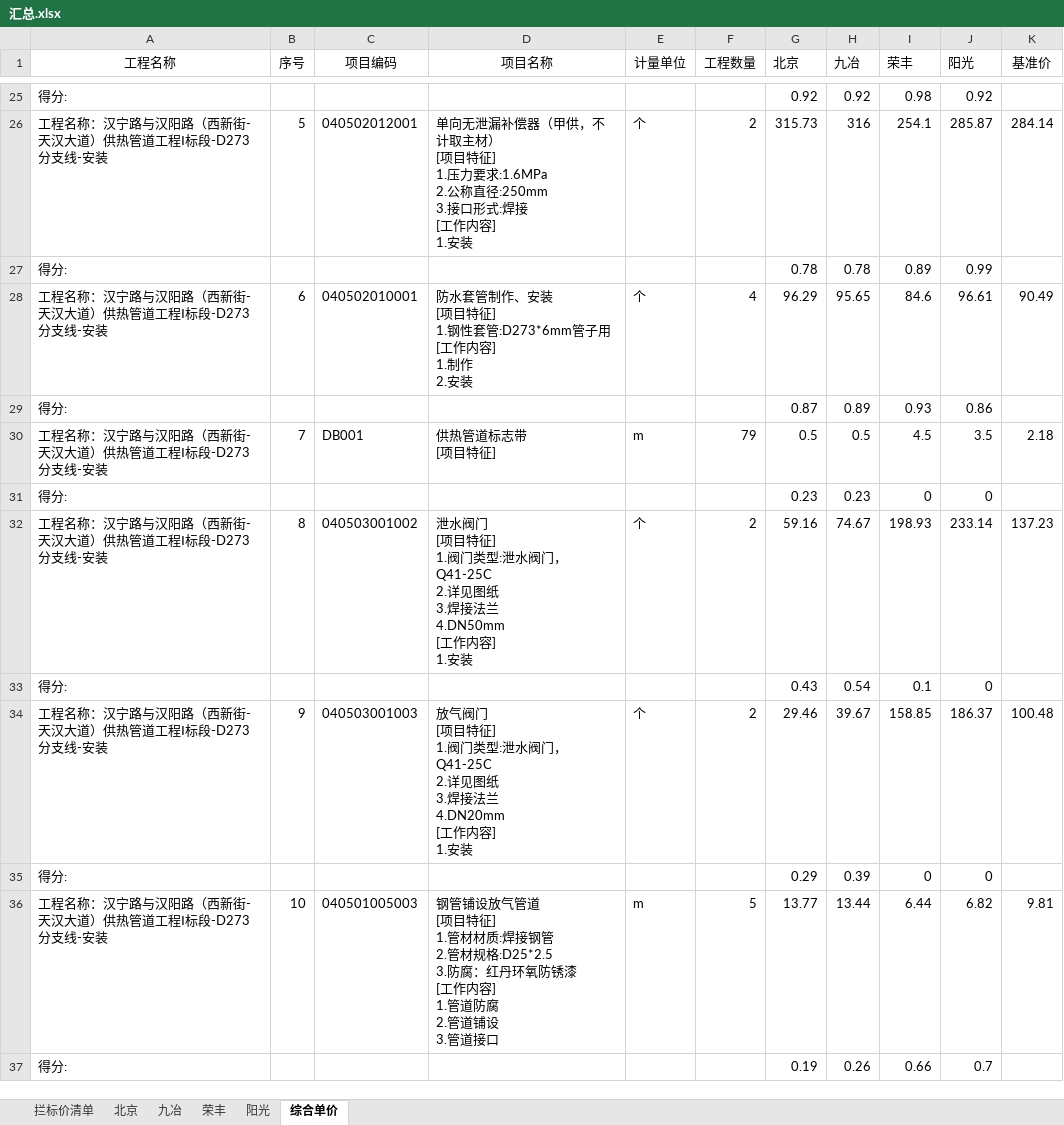
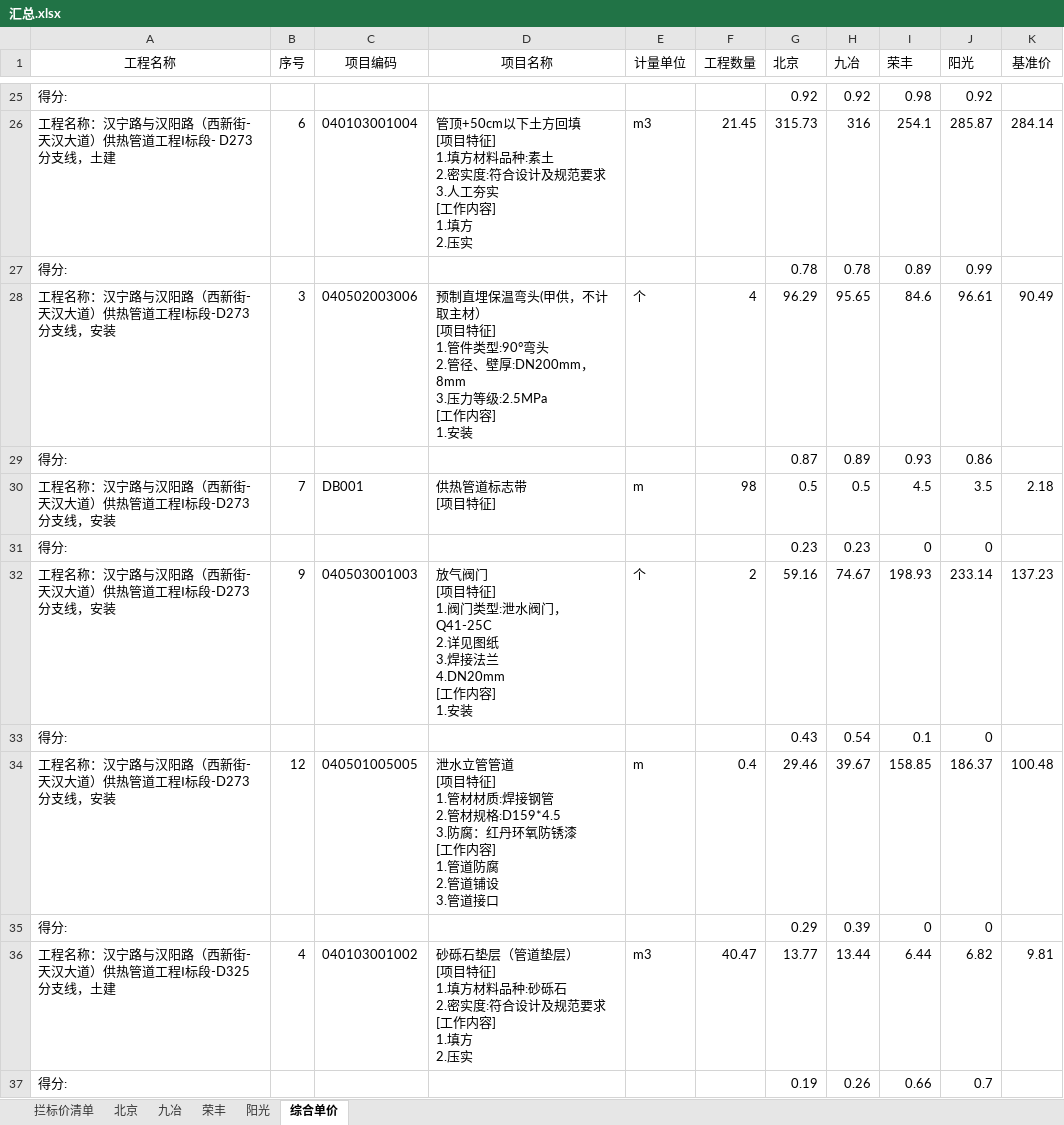
Before and after one commit to yldn/ExcelPick, an Excel workbook: IJrepo/src/汇总.xlsx, sheet 综合单价, drawn as a sheet; only a part is shown, gaps mark what is left out; values as stored, in another font and other column widths than the file's, no borders; ↵ is a line break in a cell; the diff covers the shown part only; the diff names each change by its address in the sheet, - before the commit and + after, or states it on an @@ line.

```diff
--- a/IJrepo/src/汇总.xlsx (sheet 综合单价)
+++ b/IJrepo/src/汇总.xlsx (sheet 综合单价)
-A26 (工程名称): 工程名称：汉宁路与汉阳路（西新街-天汉大道）供热管道工程Ⅰ标段-D273分支线-安装
+A26 (工程名称): 工程名称：汉宁路与汉阳路（西新街-天汉大道）供热管道工程Ⅰ标段- D273分支线，土建
-B26 (序号): 5
+B26 (序号): 6
-C26 (项目编码): 040502012001
+C26 (项目编码): 040103001004
-D26 (项目名称): 单向无泄漏补偿器（甲供，不计取主材） ↵ [项目特征] ↵ 1.压力要求:1.6MPa ↵ 2.公称直径:250mm ↵ 3.接口形式:焊接 ↵ [工作内容] ↵ 1.安装
+D26 (项目名称): 管顶+50cm以下土方回填 ↵ [项目特征] ↵ 1.填方材料品种:素土 ↵ 2.密实度:符合设计及规范要求 ↵ 3.人工夯实 ↵ [工作内容] ↵ 1.填方 ↵ 2.压实
-E26 (计量单位): 个
+E26 (计量单位): m3
-F26 (工程数量): 2
+F26 (工程数量): 21.45
-A28 (工程名称): 工程名称：汉宁路与汉阳路（西新街-天汉大道）供热管道工程Ⅰ标段-D273分支线-安装
+A28 (工程名称): 工程名称：汉宁路与汉阳路（西新街-天汉大道）供热管道工程Ⅰ标段-D273分支线，安装
-B28 (序号): 6
+B28 (序号): 3
-C28 (项目编码): 040502010001
+C28 (项目编码): 040502003006
-D28 (项目名称): 防水套管制作、安装 ↵ [项目特征] ↵ 1.钢性套管:D273*6mm管子用 ↵ [工作内容] ↵ 1.制作 ↵ 2.安装
+D28 (项目名称): 预制直埋保温弯头(甲供，不计取主材） ↵ [项目特征] ↵ 1.管件类型:90°弯头 ↵ 2.管径、壁厚:DN200mm，8mm ↵ 3.压力等级:2.5MPa ↵ [工作内容] ↵ 1.安装
-A30 (工程名称): 工程名称：汉宁路与汉阳路（西新街-天汉大道）供热管道工程Ⅰ标段-D273分支线-安装
+A30 (工程名称): 工程名称：汉宁路与汉阳路（西新街-天汉大道）供热管道工程Ⅰ标段-D273分支线，安装
-F30 (工程数量): 79
+F30 (工程数量): 98
-A32 (工程名称): 工程名称：汉宁路与汉阳路（西新街-天汉大道）供热管道工程Ⅰ标段-D273分支线-安装
+A32 (工程名称): 工程名称：汉宁路与汉阳路（西新街-天汉大道）供热管道工程Ⅰ标段-D273分支线，安装
-B32 (序号): 8
+B32 (序号): 9
-C32 (项目编码): 040503001002
+C32 (项目编码): 040503001003
-D32 (项目名称): 泄水阀门 ↵ [项目特征] ↵ 1.阀门类型:泄水阀门，Q41-25C ↵ 2.详见图纸 ↵ 3.焊接法兰 ↵ 4.DN50mm ↵ [工作内…
+D32 (项目名称): 放气阀门 ↵ [项目特征] ↵ 1.阀门类型:泄水阀门，Q41-25C ↵ 2.详见图纸 ↵ 3.焊接法兰 ↵ 4.DN20mm ↵ [工作内…
-A34 (工程名称): 工程名称：汉宁路与汉阳路（西新街-天汉大道）供热管道工程Ⅰ标段-D273分支线-安装
+A34 (工程名称): 工程名称：汉宁路与汉阳路（西新街-天汉大道）供热管道工程Ⅰ标段-D273分支线，安装
-B34 (序号): 9
+B34 (序号): 12
-C34 (项目编码): 040503001003
+C34 (项目编码): 040501005005
-D34 (项目名称): 放气阀门 ↵ [项目特征] ↵ 1.阀门类型:泄水阀门，Q41-25C ↵ 2.详见图纸 ↵ 3.焊接法兰 ↵ 4.DN20mm ↵ [工作内容] ↵ 1.安装
+D34 (项目名称): 泄水立管管道 ↵ [项目特征] ↵ 1.管材材质:焊接钢管 ↵ 2.管材规格:D159*4.5 ↵ 3.防腐：红丹环氧防锈漆 ↵ [工作内容] ↵ 1.管道防腐 ↵ 2.管道铺设 ↵ 3.管道接口
-E34 (计量单位): 个
+E34 (计量单位): m
-F34 (工程数量): 2
+F34 (工程数量): 0.4
-A36 (工程名称): 工程名称：汉宁路与汉阳路（西新街-天汉大道）供热管道工程Ⅰ标段-D273分支线-安装
+A36 (工程名称): 工程名称：汉宁路与汉阳路（西新街-天汉大道）供热管道工程Ⅰ标段-D325分支线，土建
-B36 (序号): 10
+B36 (序号): 4
-C36 (项目编码): 040501005003
+C36 (项目编码): 040103001002
-D36 (项目名称): 钢管铺设放气管道 ↵ [项目特征] ↵ 1.管材材质:焊接钢管 ↵ 2.管材规格:D25*2.5 ↵ 3.防腐：红丹环氧防锈漆 ↵ [工作内容] ↵ 1.管道防腐 ↵ 2.管道铺设 ↵ 3.管道接口
+D36 (项目名称): 砂砾石垫层（管道垫层） ↵ [项目特征] ↵ 1.填方材料品种:砂砾石 ↵ 2.密实度:符合设计及规范要求 ↵ [工作内容] ↵ 1.填方 ↵ 2.压实
-E36 (计量单位): m
+E36 (计量单位): m3
-F36 (工程数量): 5
+F36 (工程数量): 40.47
```
Also changed, not shown: 130 edited cells elsewhere in this sheet, IJrepo/out/production/IJrepo/汇总.xlsx, 3 other files.
